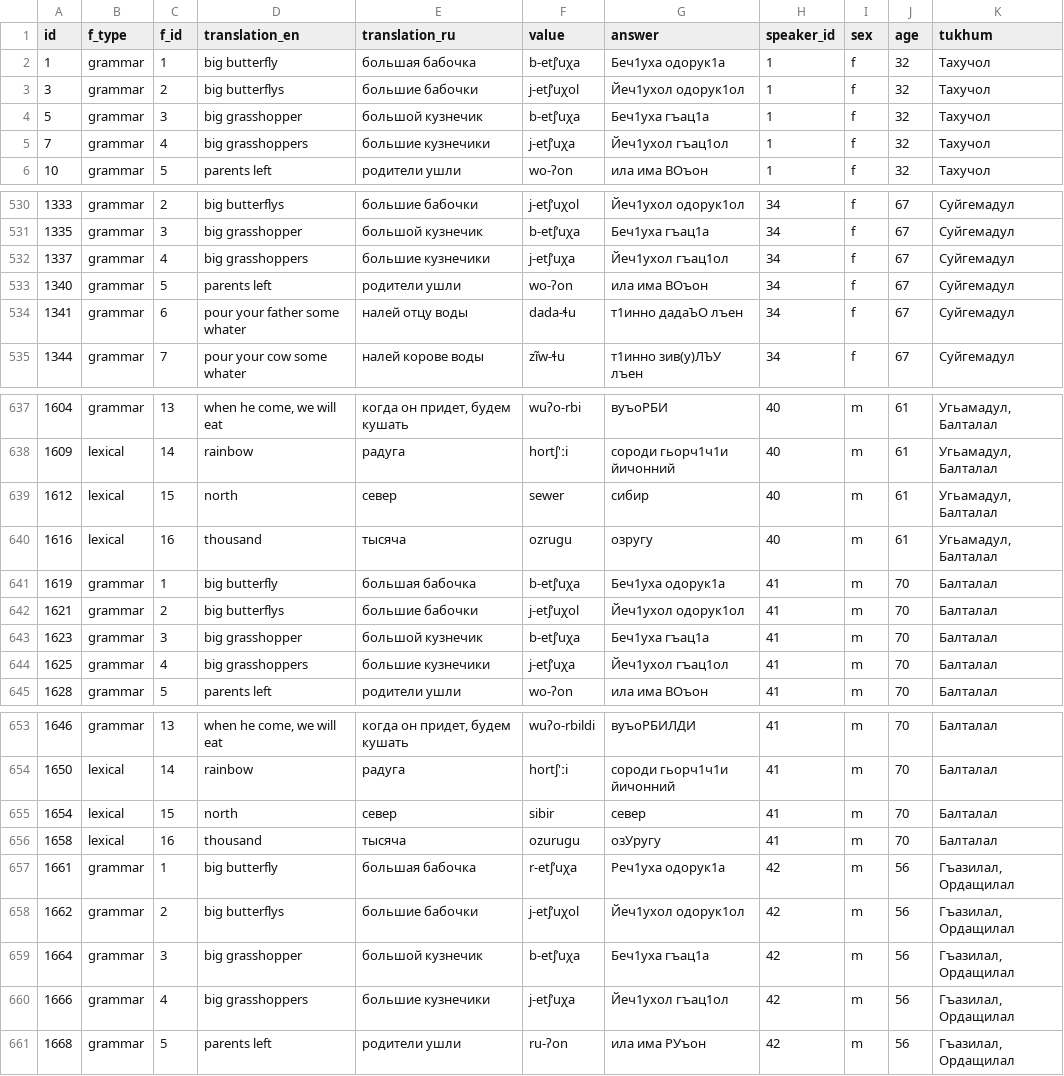
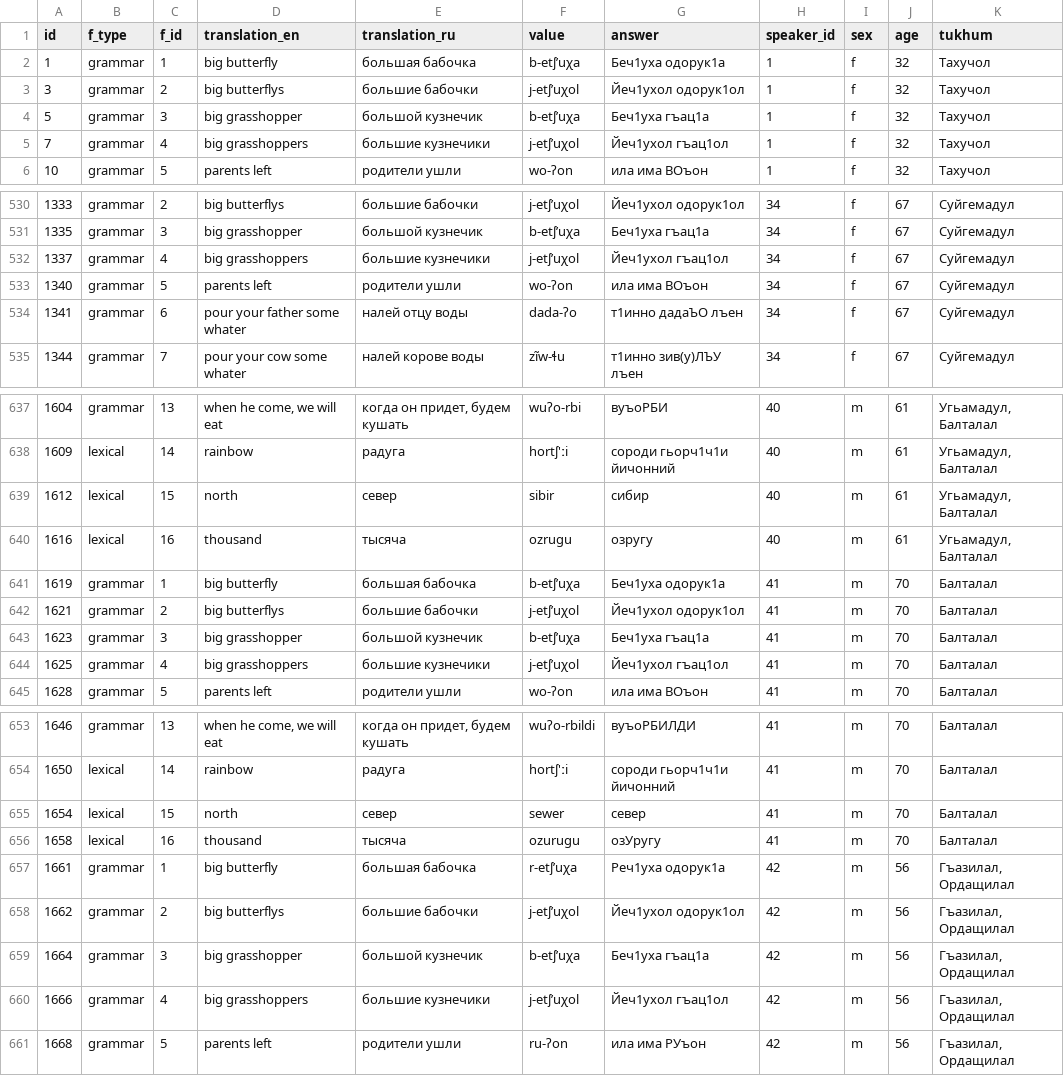
Before and after one commit to agricolamz/2019.11.26_ConLab_Zilo_variation, a CSV file: data/zilo_experiment_questionary.csv, drawn as a sheet; only a part is shown, gaps mark what is left out; the diff covers the shown part only.

```diff
--- a/data/zilo_experiment_questionary.csv
+++ b/data/zilo_experiment_questionary.csv
@@ -4,3 +4,3 @@ id,f_type,f_id,translation_en,translation_ru,value,answer,speaker_id,sex,age,tuk
 5,grammar,3,big grasshopper,большой кузнечик,b-etʃ’uχa,Беч1уха гъац1а,1,f,32,Тахучол
-7,grammar,4,big grasshoppers,большие кузнечики,j-etʃ’uχa,Йеч1ухол гъац1ол,1,f,32,Тахучол
+7,grammar,4,big grasshoppers,большие кузнечики,j-etʃ’uχol,Йеч1ухол гъац1ол,1,f,32,Тахучол
 10,grammar,5,parents left,родители ушли,wo-ʔon,ила има ВОъон,1,f,32,Тахучол
@@ -531,5 +531,5 @@ id,f_type,f_id,translation_en,translation_ru,value,answer,speaker_id,sex,age,tuk
 1335,grammar,3,big grasshopper,большой кузнечик,b-etʃ’uχa,Беч1уха гъац1а,34,f,67,Суйгемадул
-1337,grammar,4,big grasshoppers,большие кузнечики,j-etʃ’uχa,Йеч1ухол гъац1ол,34,f,67,Суйгемадул
+1337,grammar,4,big grasshoppers,большие кузнечики,j-etʃ’uχol,Йеч1ухол гъац1ол,34,f,67,Суйгемадул
 1340,grammar,5,parents left,родители ушли,wo-ʔon,ила има ВОъон,34,f,67,Суйгемадул
-1341,grammar,6,pour your father some whater,налей отцу воды,dada-ɬu,т1инно дадаЪО лъен,34,f,67,Суйгемадул
+1341,grammar,6,pour your father some whater,налей отцу воды,dada-ʔo,т1инно дадаЪО лъен,34,f,67,Суйгемадул
 1344,grammar,7,pour your cow some whater,налей корове воды,zĩw-ɬu,т1инно зив(у)ЛЪУ лъен,34,f,67,Суйгемадул
@@ -638,3 +638,3 @@ id,f_type,f_id,translation_en,translation_ru,value,answer,speaker_id,sex,age,tuk
 1609,lexical,14,rainbow,радуга,hortʃ'ːi,сороди гьорч1ч1и йичонний,40,m,61,"Угьамадул, Балталал"
-1612,lexical,15,north,север,sewer,сибир,40,m,61,"Угьамадул, Балталал"
+1612,lexical,15,north,север,sibir,сибир,40,m,61,"Угьамадул, Балталал"
 1616,lexical,16,thousand,тысяча,ozruɡu,озругу,40,m,61,"Угьамадул, Балталал"
@@ -643,3 +643,3 @@ id,f_type,f_id,translation_en,translation_ru,value,answer,speaker_id,sex,age,tuk
 1623,grammar,3,big grasshopper,большой кузнечик,b-etʃ’uχa,Беч1уха гъац1а,41,m,70,Балталал
-1625,grammar,4,big grasshoppers,большие кузнечики,j-etʃ’uχa,Йеч1ухол гъац1ол,41,m,70,Балталал
+1625,grammar,4,big grasshoppers,большие кузнечики,j-etʃ’uχol,Йеч1ухол гъац1ол,41,m,70,Балталал
 1628,grammar,5,parents left,родители ушли,wo-ʔon,ила има ВОъон,41,m,70,Балталал
@@ -654,3 +654,3 @@ id,f_type,f_id,translation_en,translation_ru,value,answer,speaker_id,sex,age,tuk
 1650,lexical,14,rainbow,радуга,hortʃ'ːi,сороди гьорч1ч1и йичонний,41,m,70,Балталал
-1654,lexical,15,north,север,sibir,север,41,m,70,Балталал
+1654,lexical,15,north,север,sewer,север,41,m,70,Балталал
 1658,lexical,16,thousand,тысяча,ozuruɡu,озУругу,41,m,70,Балталал
@@ -659,3 +659,3 @@ id,f_type,f_id,translation_en,translation_ru,value,answer,speaker_id,sex,age,tuk
 1664,grammar,3,big grasshopper,большой кузнечик,b-etʃ’uχa,Беч1уха гъац1а,42,m,56,"Гъазилал, Ордащилал"
-1666,grammar,4,big grasshoppers,большие кузнечики,j-etʃ’uχa,Йеч1ухол гъац1ол,42,m,56,"Гъазилал, Ордащилал"
+1666,grammar,4,big grasshoppers,большие кузнечики,j-etʃ’uχol,Йеч1ухол гъац1ол,42,m,56,"Гъазилал, Ордащилал"
 1668,grammar,5,parents left,родители ушли,ru-ʔon,ила има РУъон,42,m,56,"Гъазилал, Ордащилал"
```
Also changed, not shown: 41 edited cells elsewhere in this file, 3 other files.
